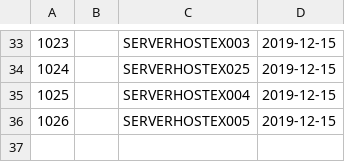
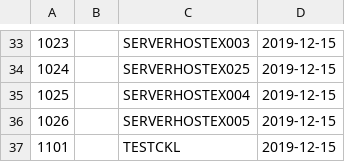
Before and after one commit to Torres-J/DatabaseSec, a CSV file: WorkSpace/BI_Files/Metrics.csv, drawn as a sheet; only a part is shown, gaps mark what is left out; the diff names each change by its address in the sheet, - before the commit and + after, or states it on an @@ line.

```diff
--- a/WorkSpace/BI_Files/Metrics.csv
+++ b/WorkSpace/BI_Files/Metrics.csv
+row 37: 1101 |  | TESTCKL | 2019-12-15
```
Also changed, not shown: WorkSpace/BI_Files/Assets.csv, WorkSpace/BI_Files/main_table.csv, 27 other files.
